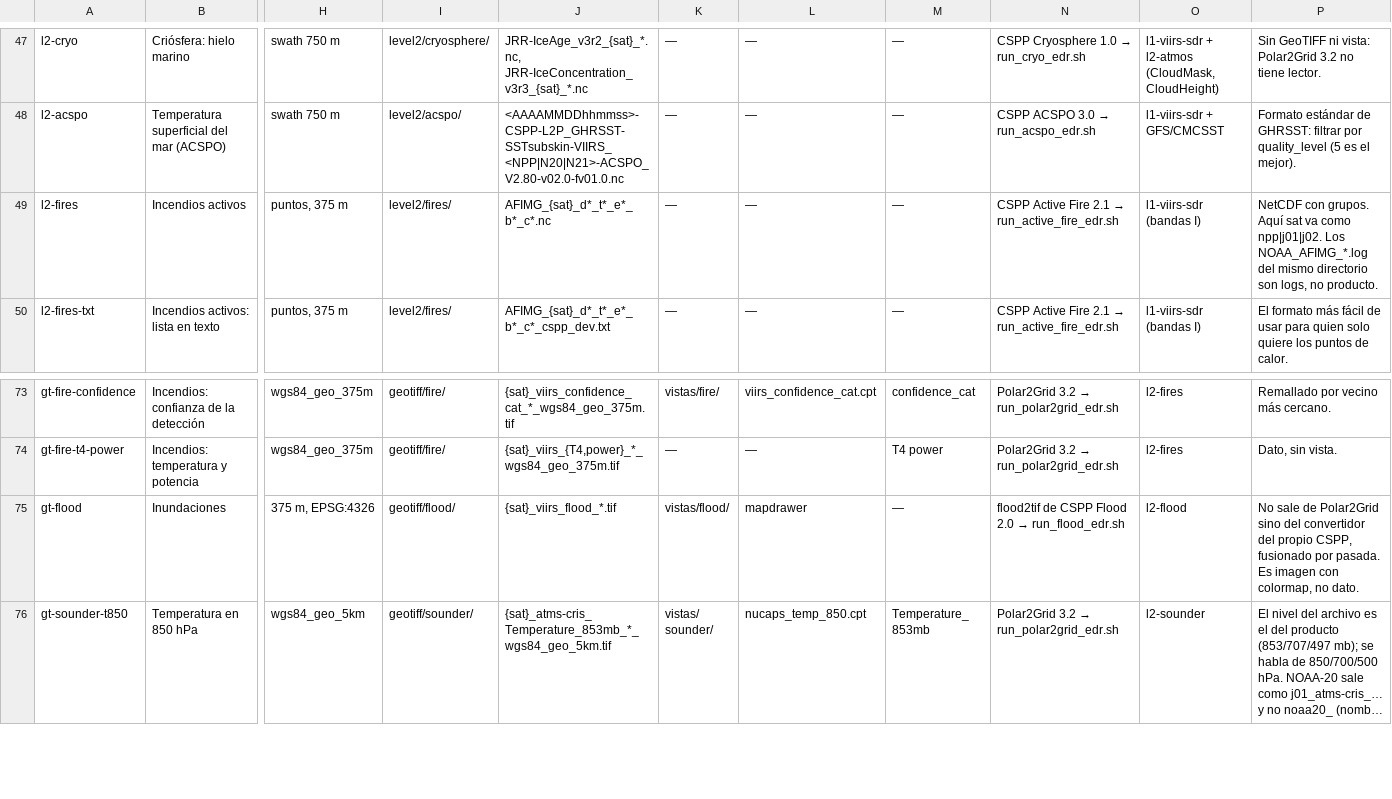
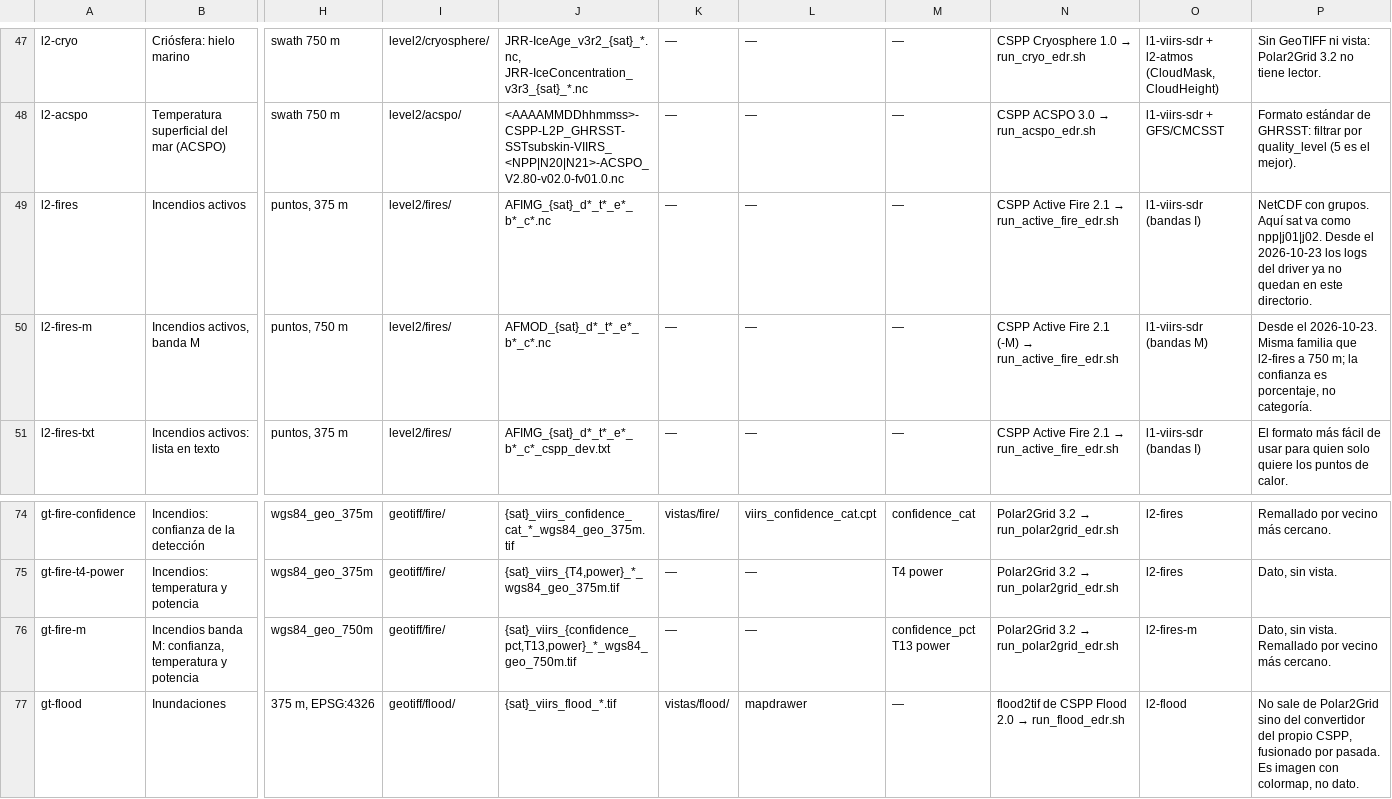
Before and after one commit to LANOT-UNAM/LANOT_procesamiento_polar, a TSV file: docs/catalogo_productos.tsv, drawn as a sheet; only a part is shown, gaps mark what is left out; the shorter side is filled out with more unchanged rows; long unchanged cells end in …; rows hold the shown columns only; the diff names each change by its address in the sheet, - before the commit and + after, or states it on an @@ line.

```diff
--- a/docs/catalogo_productos.tsv
+++ b/docs/catalogo_productos.tsv
-P49: …como npp|j01|j02. Los NOAA_AFIMG_*.log del mismo directorio son logs, no producto.
+P49: …como npp|j01|j02. Desde el 2026-10-23 los logs del driver ya no quedan en este directorio.
+row 50: l2-fires-m | Incendios activos, banda M | puntos, 750 m | level2/fires/ | AFMOD_{sat}_d*_t*_e*_b*_c*.nc | — | — | — | CSPP Active Fire 2.1 (-M) → run_active_fire_edr.sh | l1-viirs-sdr (bandas M) | Desde el 2026-10-23. Misma familia que l2-fires a 750 m; la confianza es porcentaje, no categoría.
+row 76: gt-fire-m | Incendios banda M: confianza, temperatura y potencia | wgs84_geo_750m | geotiff/fire/ | {sat}_viirs_{confidence_pct,T13,power}_*_wgs84_geo_750m.tif | — | — | confidence_pct T13 power | Polar2Grid 3.2 → run_polar2grid_edr.sh | l2-fires-m | Dato, sin vista. Remallado por vecino más cercano.
```
Also changed, not shown: 4 other files.
